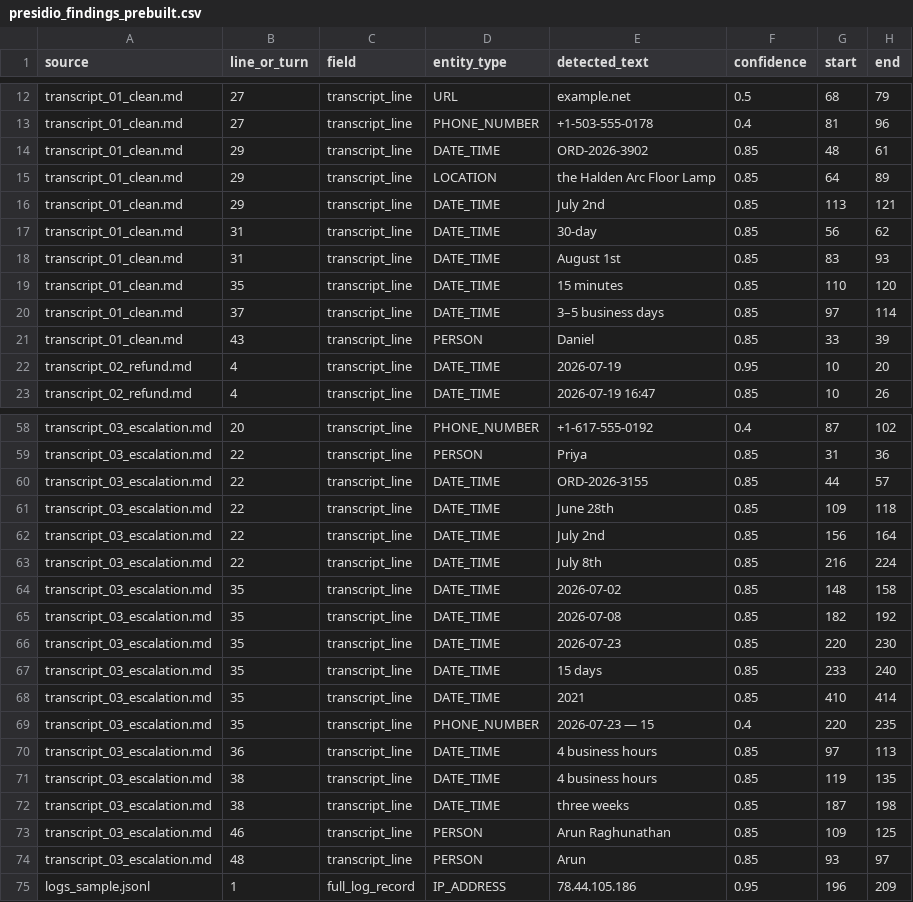
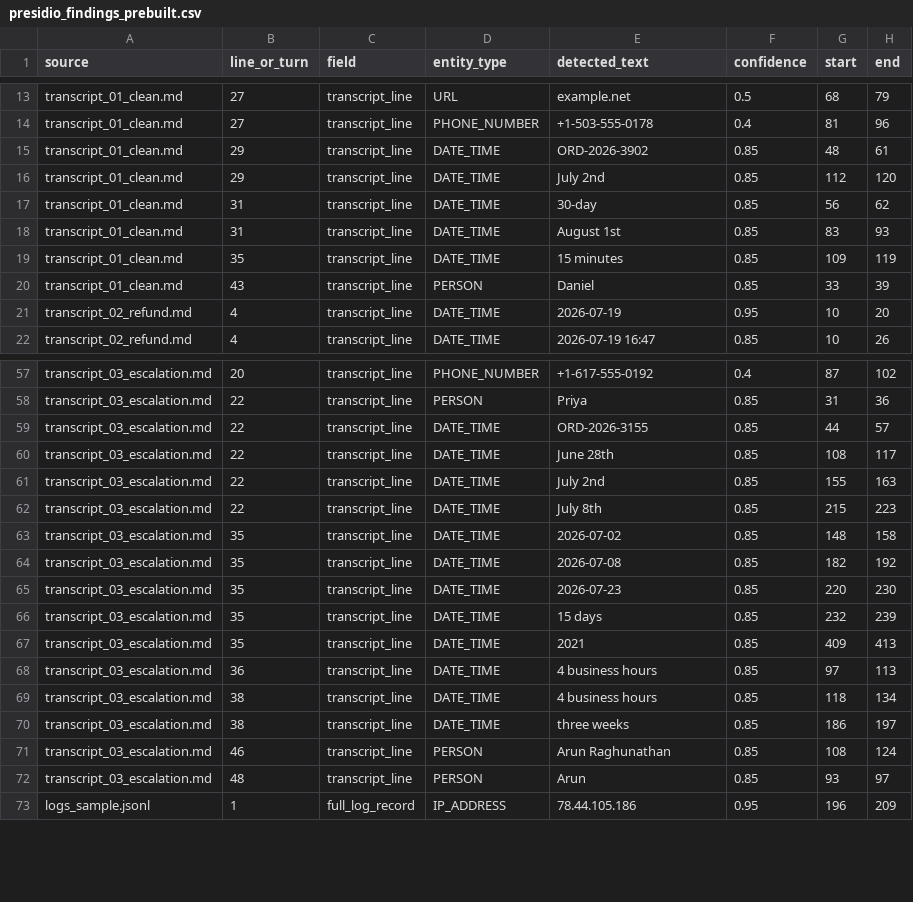
Before and after one commit to francoisarthanas/agentic-gov-labs, a CSV file: data/presidio_findings_prebuilt.csv, drawn as a sheet; only a part is shown, gaps mark what is left out; the diff covers the shown part only.

Commit message:
Remove em dashes from all repo text
Replace with a colon where the dash introduces something, a comma or
full stop where it was parenthetical, and drop it where it was only
decorative. Same treatment for the two en dashes in numeric ranges.

Covers the README, knowledge base article text, both notebooks and the
session transcripts. The Presidio findings CSV is regenerated from the
edited transcripts so the no-code path stays in sync.

```diff
--- a/data/presidio_findings_prebuilt.csv
+++ b/data/presidio_findings_prebuilt.csv
@@ -14,8 +15,6 @@ transcript_01_clean.md,27,transcript_line,PHONE_NUMBER,+1-503-555-0178,0.4,81,96
 transcript_01_clean.md,29,transcript_line,DATE_TIME,ORD-2026-3902,0.85,48,61
-transcript_01_clean.md,29,transcript_line,LOCATION,the Halden Arc Floor Lamp,0.85,64,89
-transcript_01_clean.md,29,transcript_line,DATE_TIME,July 2nd,0.85,113,121
+transcript_01_clean.md,29,transcript_line,DATE_TIME,July 2nd,0.85,112,120
 transcript_01_clean.md,31,transcript_line,DATE_TIME,30-day,0.85,56,62
 transcript_01_clean.md,31,transcript_line,DATE_TIME,August 1st,0.85,83,93
-transcript_01_clean.md,35,transcript_line,DATE_TIME,15 minutes,0.85,110,120
-transcript_01_clean.md,37,transcript_line,DATE_TIME,3–5 business days,0.85,97,114
+transcript_01_clean.md,35,transcript_line,DATE_TIME,15 minutes,0.85,109,119
 transcript_01_clean.md,43,transcript_line,PERSON,Daniel,0.85,33,39
@@ -60,5 +59,5 @@ transcript_03_escalation.md,22,transcript_line,PERSON,Priya,0.85,31,36
 transcript_03_escalation.md,22,transcript_line,DATE_TIME,ORD-2026-3155,0.85,44,57
-transcript_03_escalation.md,22,transcript_line,DATE_TIME,June 28th,0.85,109,118
-transcript_03_escalation.md,22,transcript_line,DATE_TIME,July 2nd,0.85,156,164
-transcript_03_escalation.md,22,transcript_line,DATE_TIME,July 8th,0.85,216,224
+transcript_03_escalation.md,22,transcript_line,DATE_TIME,June 28th,0.85,108,117
+transcript_03_escalation.md,22,transcript_line,DATE_TIME,July 2nd,0.85,155,163
+transcript_03_escalation.md,22,transcript_line,DATE_TIME,July 8th,0.85,215,223
 transcript_03_escalation.md,35,transcript_line,DATE_TIME,2026-07-02,0.85,148,158
@@ -66,9 +65,8 @@ transcript_03_escalation.md,35,transcript_line,DATE_TIME,2026-07-08,0.85,182,192
 transcript_03_escalation.md,35,transcript_line,DATE_TIME,2026-07-23,0.85,220,230
-transcript_03_escalation.md,35,transcript_line,DATE_TIME,15 days,0.85,233,240
-transcript_03_escalation.md,35,transcript_line,DATE_TIME,2021,0.85,410,414
-transcript_03_escalation.md,35,transcript_line,PHONE_NUMBER,2026-07-23 — 15,0.4,220,235
+transcript_03_escalation.md,35,transcript_line,DATE_TIME,15 days,0.85,232,239
+transcript_03_escalation.md,35,transcript_line,DATE_TIME,2021,0.85,409,413
 transcript_03_escalation.md,36,transcript_line,DATE_TIME,4 business hours,0.85,97,113
-transcript_03_escalation.md,38,transcript_line,DATE_TIME,4 business hours,0.85,119,135
-transcript_03_escalation.md,38,transcript_line,DATE_TIME,three weeks,0.85,187,198
-transcript_03_escalation.md,46,transcript_line,PERSON,Arun Raghunathan,0.85,109,125
+transcript_03_escalation.md,38,transcript_line,DATE_TIME,4 business hours,0.85,118,134
+transcript_03_escalation.md,38,transcript_line,DATE_TIME,three weeks,0.85,186,197
+transcript_03_escalation.md,46,transcript_line,PERSON,Arun Raghunathan,0.85,108,124
 transcript_03_escalation.md,48,transcript_line,PERSON,Arun,0.85,93,97
```
Also changed, not shown: 1 added row and 12 edited cells elsewhere in this file, 7 other files.
